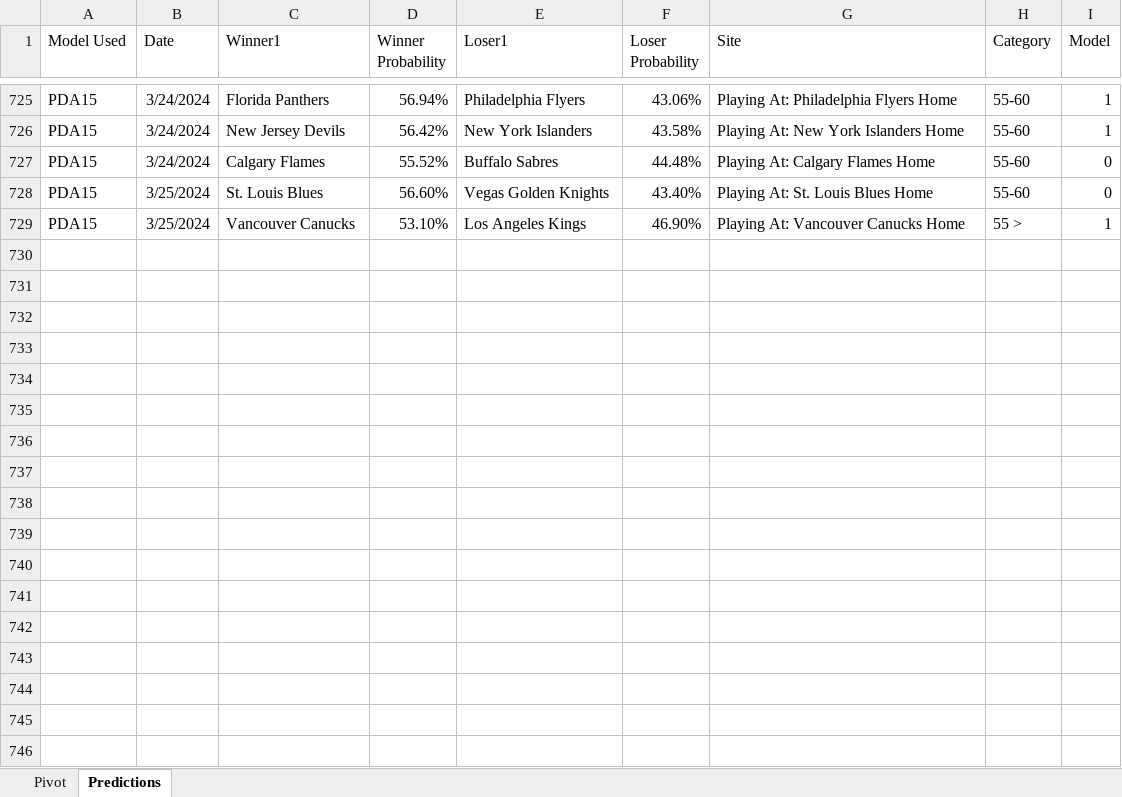
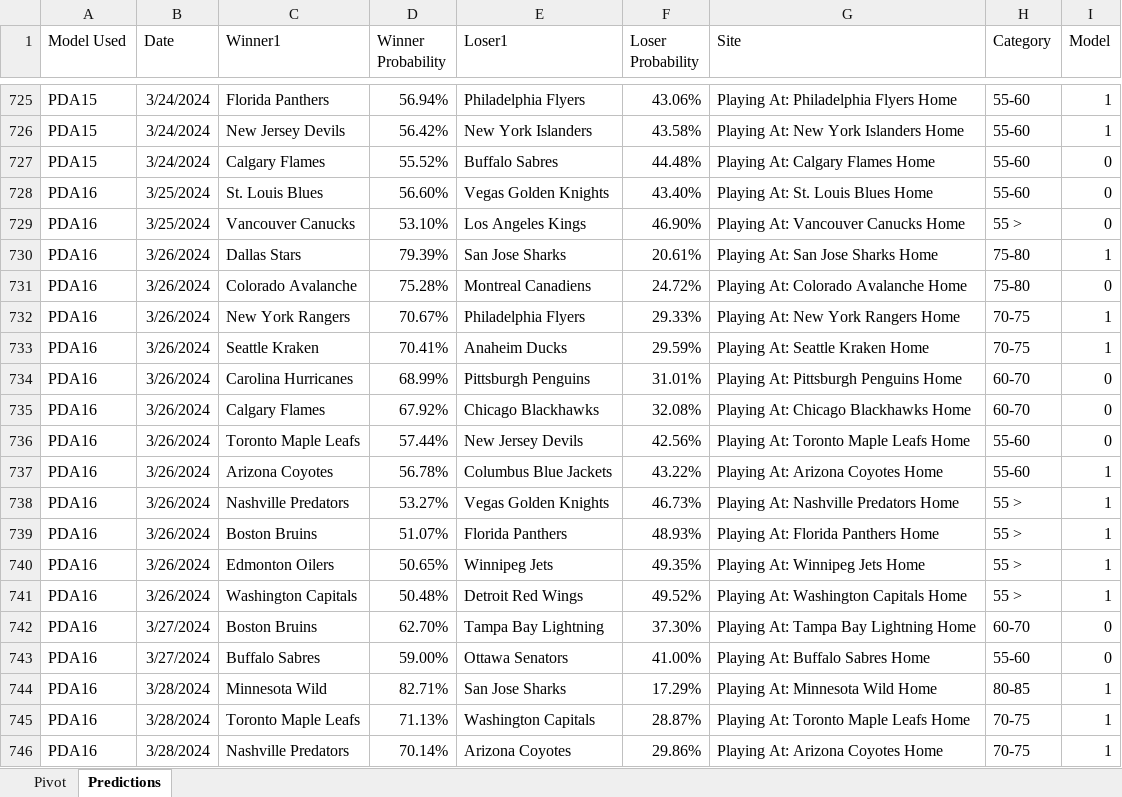
Before and after one commit to thomashigginsdatascientist/Hockey_Model, an Excel workbook: PDA Lifetime Predictions.xlsx, sheet Predictions, drawn as a sheet; only a part is shown, gaps mark what is left out; values as stored, in another font and other column widths than the file's, no borders; the diff covers the shown part only; the diff names each change by its address in the sheet, - before the commit and + after, or states it on an @@ line.

Commit message:
updated predictions

```diff
--- a/PDA Lifetime Predictions.xlsx (sheet Predictions)
+++ b/PDA Lifetime Predictions.xlsx (sheet Predictions)
-A728:A729 (Model Used): PDA15
+A728:A729 (Model Used): PDA16
-I729 (Model): 1
+I729 (Model): 0
+row 730: PDA16 | 3/26/2024 | Dallas Stars | 79.39% | San Jose Sharks | 20.61% | Playing At: San Jose Sharks Home | 75-80 | 1
+row 731: PDA16 | 3/26/2024 | Colorado Avalanche | 75.28% | Montreal Canadiens | 24.72% | Playing At: Colorado Avalanche Home | 75-80 | 0
+row 732: PDA16 | 3/26/2024 | New York Rangers | 70.67% | Philadelphia Flyers | 29.33% | Playing At: New York Rangers Home | 70-75 | 1
+row 733: PDA16 | 3/26/2024 | Seattle Kraken | 70.41% | Anaheim Ducks | 29.59% | Playing At: Seattle Kraken Home | 70-75 | 1
+row 734: PDA16 | 3/26/2024 | Carolina Hurricanes | 68.99% | Pittsburgh Penguins | 31.01% | Playing At: Pittsburgh Penguins Home | 60-70 | 0
+row 735: PDA16 | 3/26/2024 | Calgary Flames | 67.92% | Chicago Blackhawks | 32.08% | Playing At: Chicago Blackhawks Home | 60-70 | 0
+row 736: PDA16 | 3/26/2024 | Toronto Maple Leafs | 57.44% | New Jersey Devils | 42.56% | Playing At: Toronto Maple Leafs Home | 55-60 | 0
+row 737: PDA16 | 3/26/2024 | Arizona Coyotes | 56.78% | Columbus Blue Jackets | 43.22% | Playing At: Arizona Coyotes Home | 55-60 | 1
+row 738: PDA16 | 3/26/2024 | Nashville Predators | 53.27% | Vegas Golden Knights | 46.73% | Playing At: Nashville Predators Home | 55 > | 1
+row 739: PDA16 | 3/26/2024 | Boston Bruins | 51.07% | Florida Panthers | 48.93% | Playing At: Florida Panthers Home | 55 > | 1
+row 740: PDA16 | 3/26/2024 | Edmonton Oilers | 50.65% | Winnipeg Jets | 49.35% | Playing At: Winnipeg Jets Home | 55 > | 1
+row 741: PDA16 | 3/26/2024 | Washington Capitals | 50.48% | Detroit Red Wings | 49.52% | Playing At: Washington Capitals Home | 55 > | 1
+row 742: PDA16 | 3/27/2024 | Boston Bruins | 62.70% | Tampa Bay Lightning | 37.30% | Playing At: Tampa Bay Lightning Home | 60-70 | 0
+row 743: PDA16 | 3/27/2024 | Buffalo Sabres | 59.00% | Ottawa Senators | 41.00% | Playing At: Buffalo Sabres Home | 55-60 | 0
+row 744: PDA16 | 3/28/2024 | Minnesota Wild | 82.71% | San Jose Sharks | 17.29% | Playing At: Minnesota Wild Home | 80-85 | 1
+row 745: PDA16 | 3/28/2024 | Toronto Maple Leafs | 71.13% | Washington Capitals | 28.87% | Playing At: Toronto Maple Leafs Home | 70-75 | 1
+row 746: PDA16 | 3/28/2024 | Nashville Predators | 70.14% | Arizona Coyotes | 29.86% | Playing At: Arizona Coyotes Home | 70-75 | 1
```
Also changed, not shown: 11 added rows elsewhere in this sheet, sheet Pivot, 4 other files.
